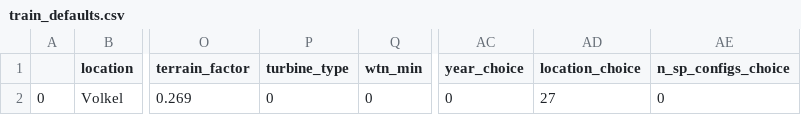
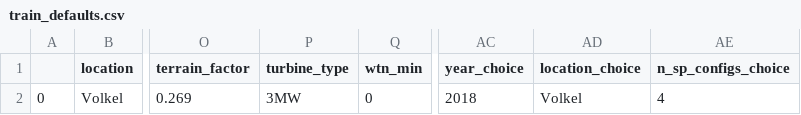
Before and after one commit to Jerscovad/SimulatieTool, a CSV file: src/config/defaults/train_defaults.csv, drawn as a sheet; only a part is shown, gaps mark what is left out; the diff names each change by its address in the sheet, - before the commit and + after, or states it on an @@ line.

Commit message:
number of configs option added

```diff
--- a/src/config/defaults/train_defaults.csv
+++ b/src/config/defaults/train_defaults.csv
-P2 (turbine_type): 0
+P2 (turbine_type): 3MW
-AC2 (year_choice): 0
+AC2 (year_choice): 2018
-AD2 (location_choice): 27
+AD2 (location_choice): Volkel
-AE2 (n_sp_configs_choice): 0
+AE2 (n_sp_configs_choice): 4
```
Also changed, not shown: 1 other file.
